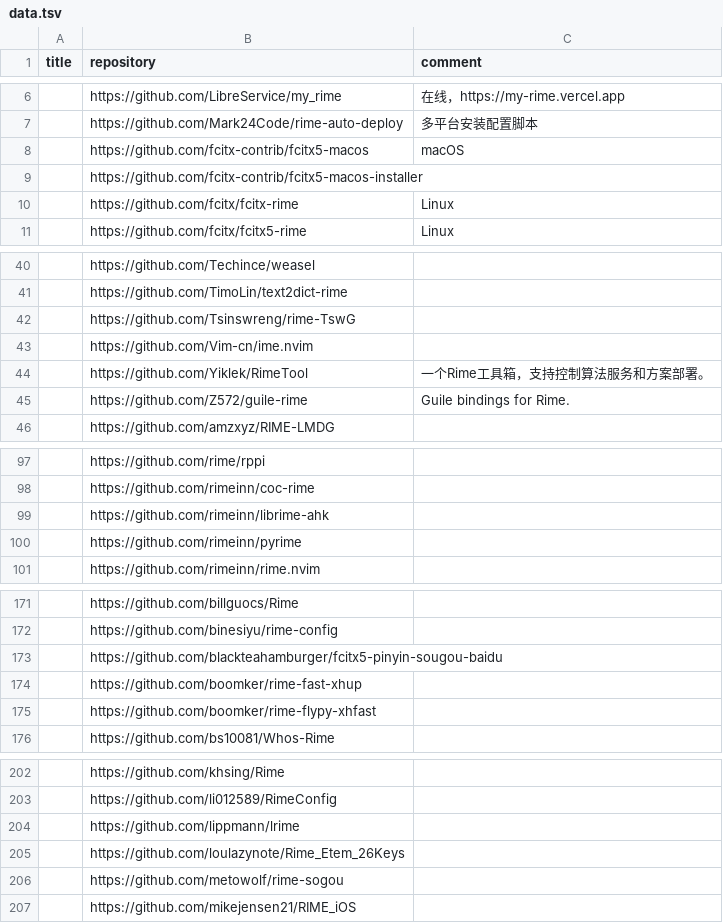
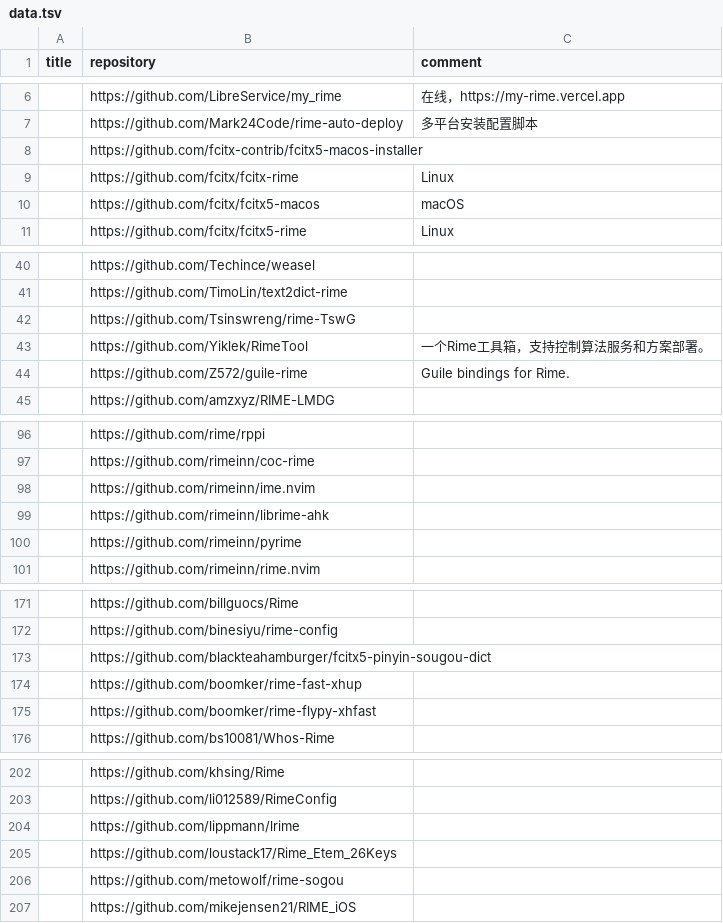
Before and after one commit to hantang/rime-list, a TSV file: data.tsv, drawn as a sheet; only a part is shown, gaps mark what is left out.

```diff
--- a/data.tsv
+++ b/data.tsv
@@ -7,5 +7,5 @@ title	repository	comment
 	https://github.com/Mark24Code/rime-auto-deploy	多平台安装配置脚本
-	https://github.com/fcitx-contrib/fcitx5-macos	macOS
 	https://github.com/fcitx-contrib/fcitx5-macos-installer	
 	https://github.com/fcitx/fcitx-rime	Linux
+	https://github.com/fcitx/fcitx5-macos	macOS
 	https://github.com/fcitx/fcitx5-rime	Linux
@@ -42,3 +42,2 @@ title	repository	comment
 	https://github.com/Tsinswreng/rime-TswG	
-	https://github.com/Vim-cn/ime.nvim	
 	https://github.com/Yiklek/RimeTool	一个Rime工具箱，支持控制算法服务和方案部署。
@@ -98,2 +97,3 @@ title	repository	comment
 	https://github.com/rimeinn/coc-rime	
+	https://github.com/rimeinn/ime.nvim	
 	https://github.com/rimeinn/librime-ahk	
@@ -172,3 +172,3 @@ title	repository	comment
 	https://github.com/binesiyu/rime-config	
-	https://github.com/blackteahamburger/fcitx5-pinyin-sougou-baidu	
+	https://github.com/blackteahamburger/fcitx5-pinyin-sougou-dict	
 	https://github.com/boomker/rime-fast-xhup	
@@ -204,3 +204,3 @@ title	repository	comment
 	https://github.com/lippmann/lrime	
-	https://github.com/loulazynote/Rime_Etem_26Keys	
+	https://github.com/loustack17/Rime_Etem_26Keys	
 	https://github.com/metowolf/rime-sogou	
```
Also changed, not shown: 1 other file.
